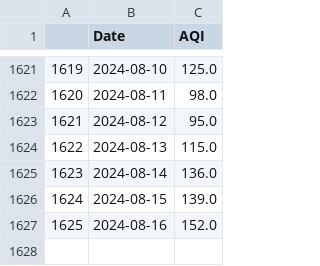
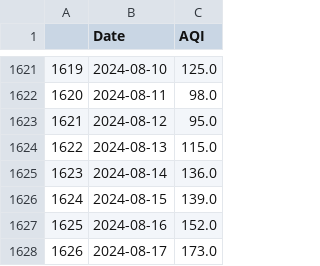
Before and after one commit to Bomma-Pranay/Analysing-Air-Quality-Index-using-Machine-Learning, a CSV file: static/data/sector_51_daily_aqi.csv, drawn as a sheet; only a part is shown, gaps mark what is left out.

```diff
--- a/static/data/sector_51_daily_aqi.csv
+++ b/static/data/sector_51_daily_aqi.csv
@@ -1627 +1627,2 @@
 1625,2024-08-16,152.0
+1626,2024-08-17,173.0
```
Also changed, not shown: data/cleaned_data/Forecasting_time_series/sector_51_daily_aqi.csv, 4 other files.
